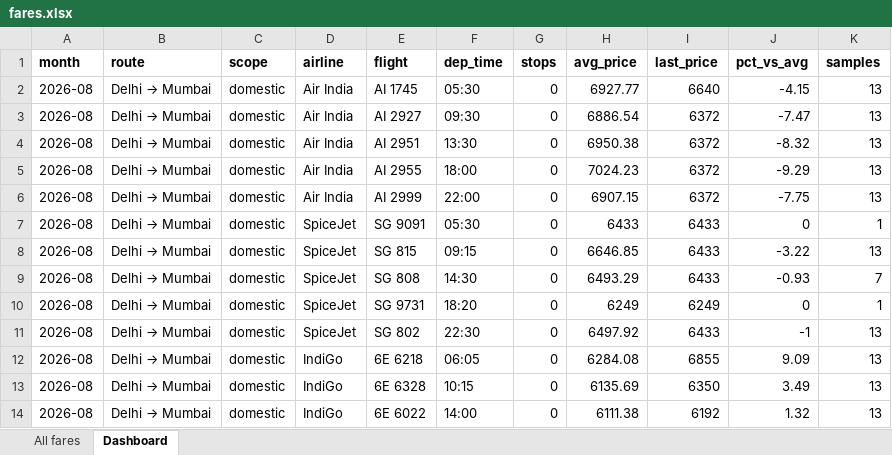
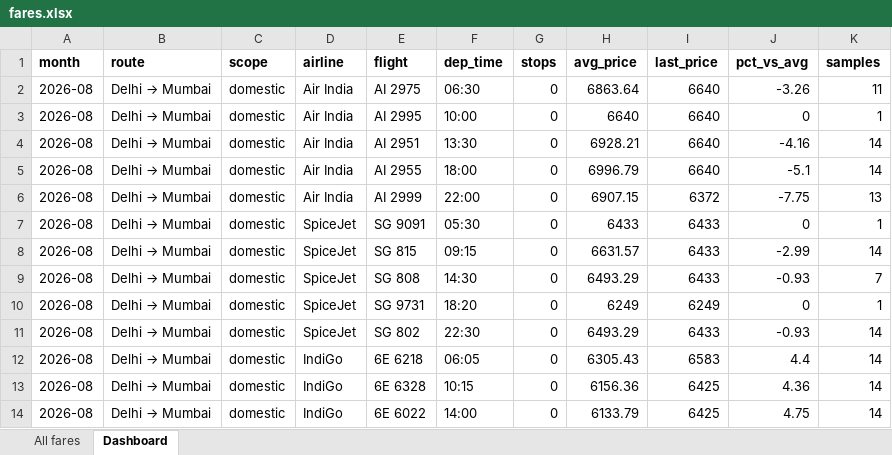
Before and after one commit to isgulati95-code/flight-fare-tracker, an Excel workbook: fares.xlsx, sheet Dashboard, drawn as a sheet; only a part is shown; values as stored, in another font and other column widths than the file's, no borders; the diff covers the shown part only; the diff names each change by its address in the sheet, - before the commit and + after, or states it on an @@ line.

```diff
--- a/fares.xlsx (sheet Dashboard)
+++ b/fares.xlsx (sheet Dashboard)
-E2 (flight): AI 1745
+E2 (flight): AI 2975
-F2 (dep_time): 05:30
+F2 (dep_time): 06:30
-H2 (avg_price): 6927.77
+H2 (avg_price): 6863.64
-J2 (pct_vs_avg): -4.15
+J2 (pct_vs_avg): -3.26
-K2 (samples): 13
+K2 (samples): 11
-E3 (flight): AI 2927
+E3 (flight): AI 2995
-F3 (dep_time): 09:30
+F3 (dep_time): 10:00
-H3 (avg_price): 6886.54
+H3 (avg_price): 6640
-I3:I5 (last_price): 6372
+I3:I5 (last_price): 6640
-J3 (pct_vs_avg): -7.47
+J3 (pct_vs_avg): 0
-K3 (samples): 13
+K3 (samples): 1
-H4 (avg_price): 6950.38
+H4 (avg_price): 6928.21
-J4 (pct_vs_avg): -8.32
+J4 (pct_vs_avg): -4.16
-K4:K5 (samples): 13
+K4:K5 (samples): 14
-H5 (avg_price): 7024.23
+H5 (avg_price): 6996.79
-J5 (pct_vs_avg): -9.29
+J5 (pct_vs_avg): -5.1
-H8 (avg_price): 6646.85
+H8 (avg_price): 6631.57
-J8 (pct_vs_avg): -3.22
+J8 (pct_vs_avg): -2.99
-K8 (samples): 13
+K8 (samples): 14
-H11 (avg_price): 6497.92
+H11 (avg_price): 6493.29
-J11 (pct_vs_avg): -1
+J11 (pct_vs_avg): -0.93
-K11:K14 (samples): 13
+K11:K14 (samples): 14
-H12 (avg_price): 6284.08
+H12 (avg_price): 6305.43
-I12 (last_price): 6855
+I12 (last_price): 6583
-J12 (pct_vs_avg): 9.09
+J12 (pct_vs_avg): 4.4
-H13 (avg_price): 6135.69
+H13 (avg_price): 6156.36
-I13 (last_price): 6350
+I13 (last_price): 6425
-J13 (pct_vs_avg): 3.49
+J13 (pct_vs_avg): 4.36
-H14 (avg_price): 6111.38
+H14 (avg_price): 6133.79
-I14 (last_price): 6192
+I14 (last_price): 6425
-J14 (pct_vs_avg): 1.32
+J14 (pct_vs_avg): 4.75
```
Also changed, not shown: 1 added row and 336 edited cells elsewhere in this sheet, sheet All fares, aviation.xlsx, 4 other files.
